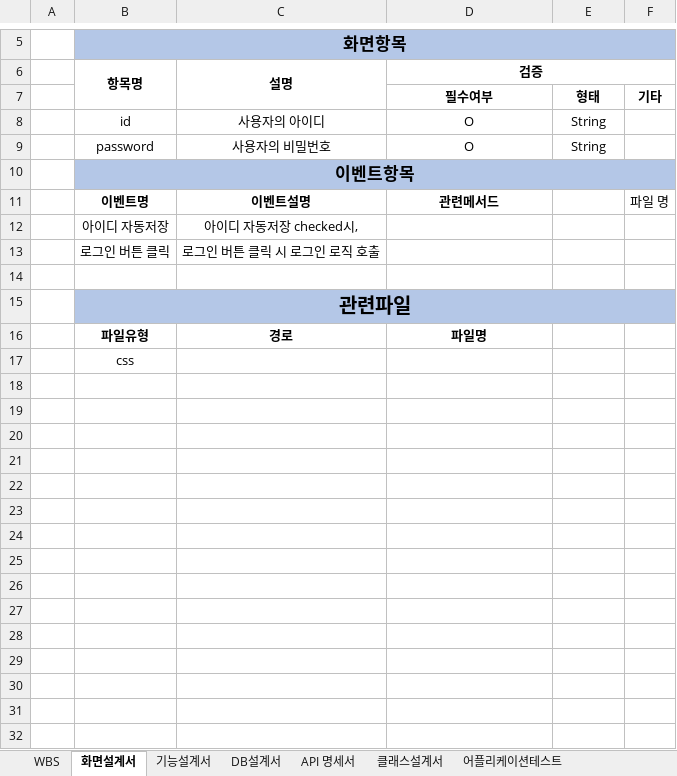
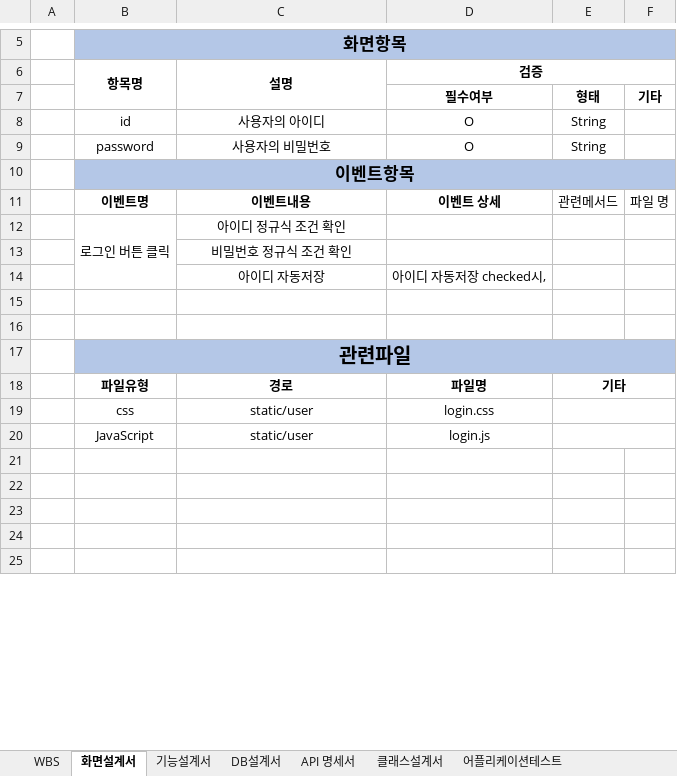
Before and after one commit to 98Woonho/CloseUp, an Excel workbook: architecture/document/팀프로젝트_설계.xlsx, sheet 화면설계서, drawn as a sheet; only a part is shown, gaps mark what is left out; the shorter side is filled out with more unchanged rows; values as stored, in another font and other column widths than the file's, no borders; removed rows and columns are numbered as before the commit, all else as after; the diff names each change by its address in the sheet, - before the commit and + after, or states it on an @@ line.

```diff
--- a/architecture/document/팀프로젝트_설계.xlsx (sheet 화면설계서)
+++ b/architecture/document/팀프로젝트_설계.xlsx (sheet 화면설계서)
-row 11:  | 이벤트명 | 이벤트설명 | 관련메서드 |  | 파일 명
-row 12:  | 아이디 자동저장 | 아이디 자동저장 checked시,
+row 11:  | 이벤트명 | 이벤트내용 | 이벤트 상세 | 관련메서드 | 파일 명
+row 12:  | 로그인 버튼 클릭 | 아이디 정규식 조건 확인
+row 13:  |  | 비밀번호 정규식 조건 확인
+row 14:  |  | 아이디 자동저장 | 아이디 자동저장 checked시,
-row 15:  | 로그인 버튼 클릭 | 로그인 버튼 클릭 시 로그인 로직 호출
+row 15: (empty)
-E18: (empty)
+E18: 기타
+E18:F18 merged
-row 17:  | css
-row 19: (empty)
+row 19:  | css | static/user | login.css
+E19:F19 merged
-row 20: (empty)
+row 20:  | JavaScript | static/user | login.js
+E20:F20 merged
-row 20: (empty)
-row 21: (empty)
-row 22: (empty)
-row 23: (empty)
-row 24: (empty)
-row 25: (empty)
-row 26: (empty)
-row 27: (empty)
-row 28: (empty)
-row 29: (empty)
```
Also changed, not shown: sheet WBS, charts or pictures, 51 other files.
